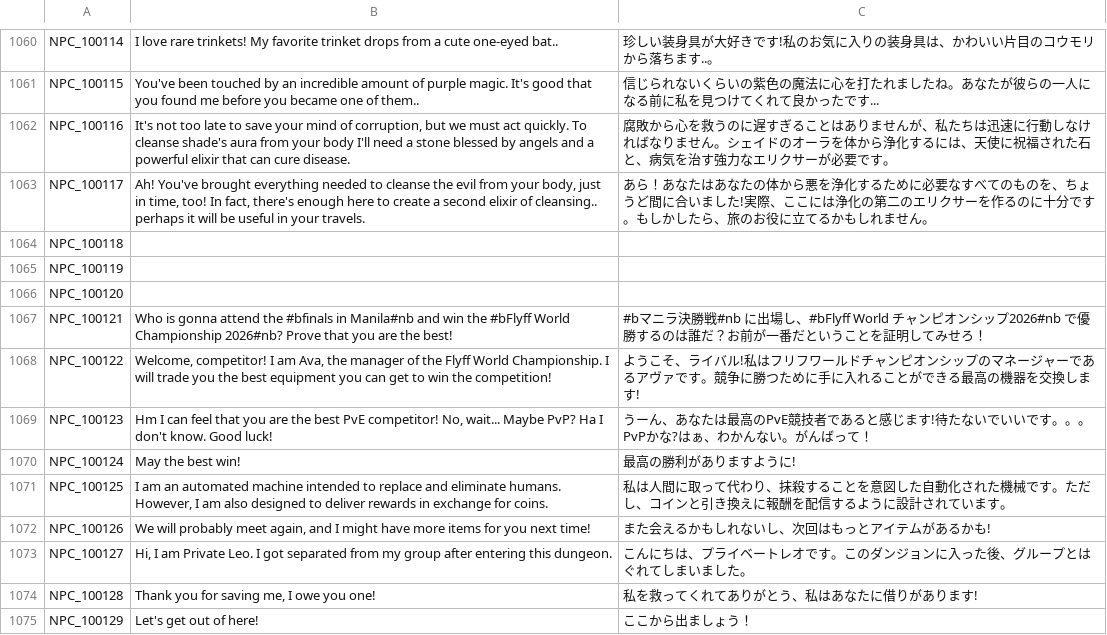
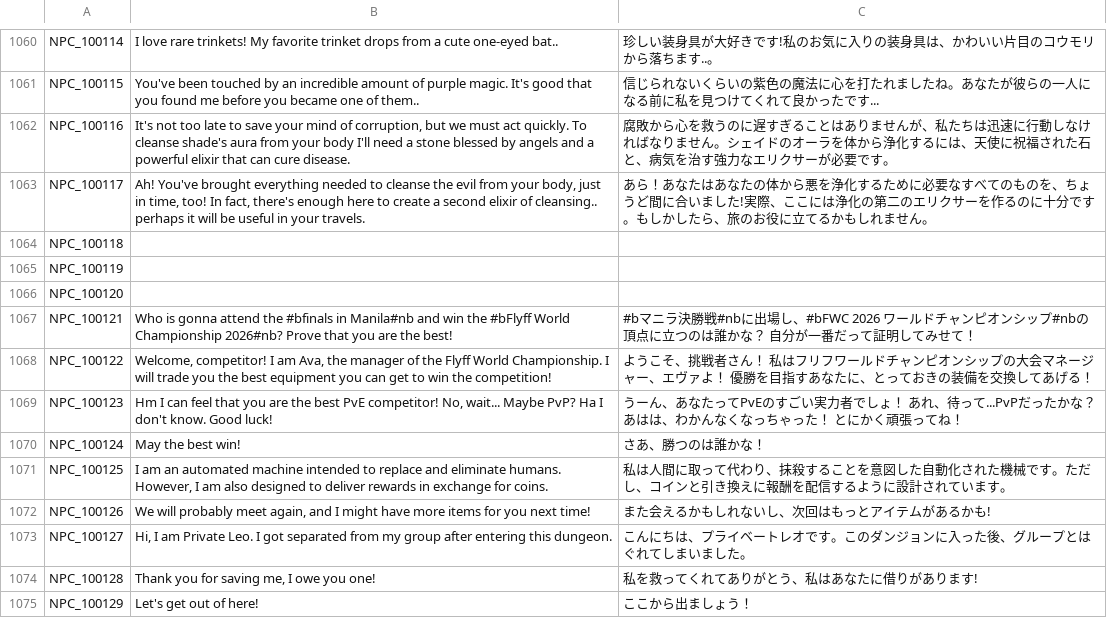
Before and after one commit to Gala-Lab/Flyff-Universe-Translations, a CSV file: Japanese/Dialogs.csv, drawn as a sheet; only a part is shown, gaps mark what is left out.

Commit message:
Refine Japanese dialogue for FWC NPC Ava

```diff
--- a/Japanese/Dialogs.csv
+++ b/Japanese/Dialogs.csv
@@ -1066,6 +1066,6 @@ NPC_100119,,
 NPC_100120,,
-NPC_100121,Who is gonna attend the #bfinals in Manila#nb and win the #bFlyff World Championship 2026#nb? Prove that you are the best!,#bマニラ決勝戦#nb に出場し、#bFlyff World チャンピオンシップ2026#nb で優勝するのは誰だ？お前が一番だということを証明してみせろ！
-NPC_100122,"Welcome, competitor! I am Ava, the manager of the Flyff World Championship. I will trade you the best equipment you can get to win the competition!",ようこそ、ライバル!私はフリフワールドチャンピオンシップのマネージャーであるアヴァです。競争に勝つために手に入れることができる最高の機器を交換します!
-NPC_100123,"Hm I can feel that you are the best PvE competitor! No, wait... Maybe PvP? Ha I don't know. Good luck!",うーん、あなたは最高のPvE競技者であると感じます!待たないでいいです。。。PvPかな?はぁ、わかんない。がんばって！
-NPC_100124,May the best win!,最高の勝利がありますように!
+NPC_100121,Who is gonna attend the #bfinals in Manila#nb and win the #bFlyff World Championship 2026#nb? Prove that you are the best!,#bマニラ決勝戦#nbに出場し、#bFWC 2026 ワールドチャンピオンシップ#nbの頂点に立つのは誰かな？ 自分が一番だって証明してみせて！
+NPC_100122,"Welcome, competitor! I am Ava, the manager of the Flyff World Championship. I will trade you the best equipment you can get to win the competition!",ようこそ、挑戦者さん！ 私はフリフワールドチャンピオンシップの大会マネージャー、エヴァよ！ 優勝を目指すあなたに、とっておきの装備を交換してあげる！
+NPC_100123,"Hm I can feel that you are the best PvE competitor! No, wait... Maybe PvP? Ha I don't know. Good luck!",うーん、あなたってPvEのすごい実力者でしょ！ あれ、待って...PvPだったかな？ あはは、わかんなくなっちゃった！ とにかく頑張ってね！
+NPC_100124,May the best win!,さあ、勝つのは誰かな！
 NPC_100125,"I am an automated machine intended to replace and eliminate humans. However, I am also designed to deliver rewards in exchange for coins.",私は人間に取って代わり、抹殺することを意図した自動化された機械です。ただし、コインと引き換えに報酬を配信するように設計されています。
```
